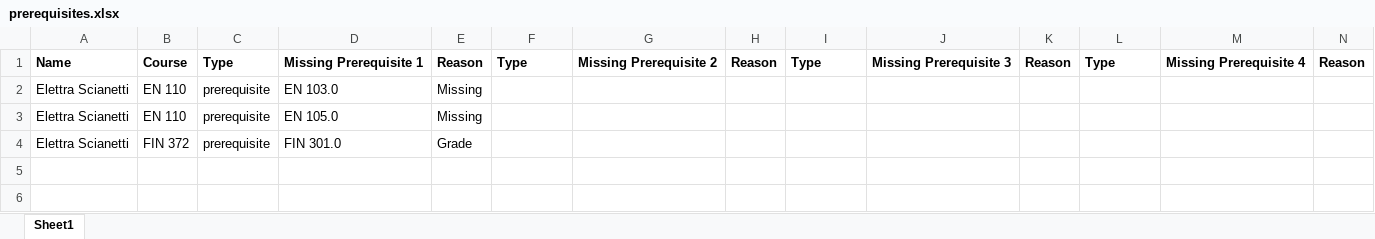
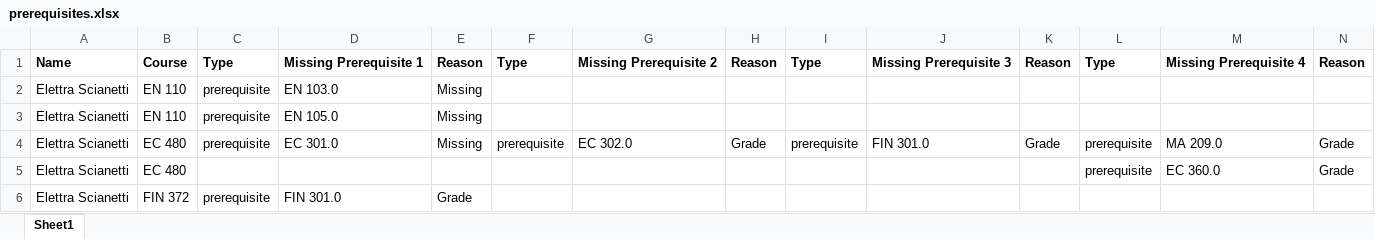
Before and after one commit to pangelini9/advising, an Excel workbook: prerequisites/trial prereq/prerequisites.xlsx, sheet Sheet1, drawn as a sheet; only a part is shown; values as stored, in another font and other column widths than the file's, no borders; rows hold the shown columns only; the diff names each change by its address in the sheet, - before the commit and + after, or states it on an @@ line.

Commit message:
check prerequisites and excel print

```diff
--- a/prerequisites/trial prereq/prerequisites.xlsx (sheet Sheet1)
+++ b/prerequisites/trial prereq/prerequisites.xlsx (sheet Sheet1)
+row 4: Elettra Scianetti | EC 480 | prerequisite | EC 301.0 | Missing | prerequisite | EC 302.0 | Grade | prerequisite | FIN 301.0 | Grade | prerequisite | MA 209.0 | Grade
+row 5: Elettra Scianetti | EC 480 |  |  |  |  |  |  |  |  |  | prerequisite | EC 360.0 | Grade
```
Also changed, not shown: prerequisites/course list.xlsx, 9 other files.
